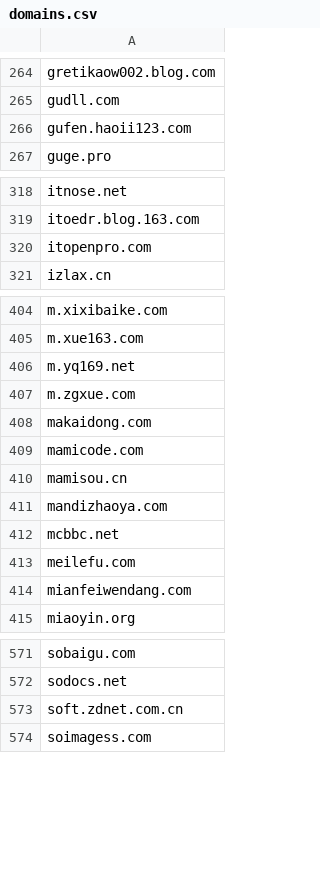
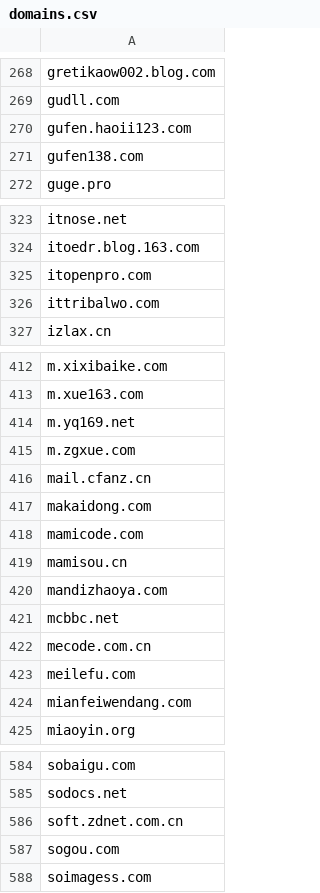
Before and after one commit to Feiox/useless-websites, a CSV file: domains.csv, drawn as a sheet; only a part is shown, gaps mark what is left out; the diff covers the shown part only; the diff names each change by its address in the sheet, - before the commit and + after, or states it on an @@ line.

```diff
--- a/domains.csv
+++ b/domains.csv
+row 271: gufen138.com
+row 326: ittribalwo.com
+row 416: mail.cfanz.cn
+row 422: mecode.com.cn
+row 587: sogou.com
```
Also changed, not shown: 16 added rows and 1 moved row elsewhere in this file.
